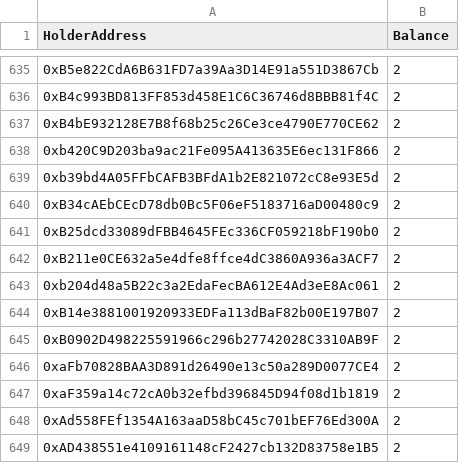
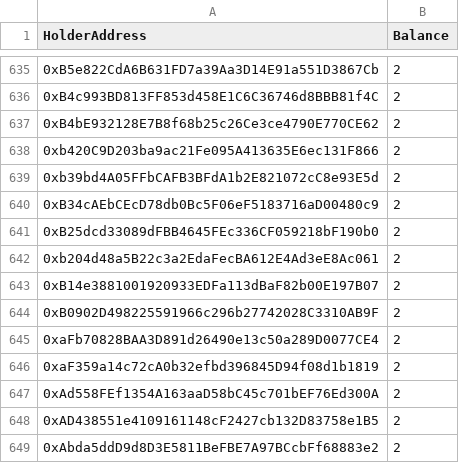
Before and after one commit to marblerace/zoraHolders, a CSV file: data.csv, drawn as a sheet; only a part is shown, gaps mark what is left out; the shorter side is filled out with more unchanged rows; the diff names each change by its address in the sheet, - before the commit and + after, or states it on an @@ line.

```diff
--- a/data.csv
+++ b/data.csv
-row 642: 0xB211e0CE632a5e4dfe8ffce4dC3860A936a3ACF7 | 2
```
Also changed, not shown: progression_data.csv, 4 other files.
